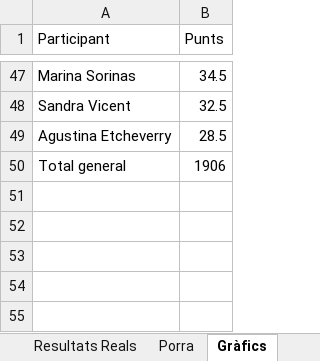
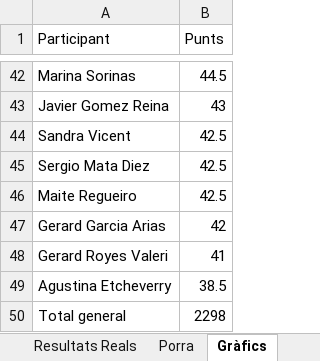
Before and after one commit to marcllopisraja-crypto/testporra, an Excel workbook: Porra_Mundial_Final_Definitiva.xlsx, sheet Gràfics, drawn as a sheet; only a part is shown, gaps mark what is left out; values as stored, in another font and other column widths than the file's, no borders; addresses are those after the commit; the diff covers the shown part only; the diff names each change by its address in the sheet, - before the commit and + after, or states it on an @@ line.

```diff
--- a/Porra_Mundial_Final_Definitiva.xlsx (sheet Gràfics)
+++ b/Porra_Mundial_Final_Definitiva.xlsx (sheet Gràfics)
-B42 (Punts): 34.5
+B42 (Punts): 44.5
+row 43: Javier Gomez Reina | 43
-B44 (Punts): 32.5
+B44 (Punts): 42.5
+row 45: Sergio Mata Diez | 42.5
+row 46: Maite Regueiro | 42.5
+row 47: Gerard Garcia Arias | 42
+row 48: Gerard Royes Valeri | 41
-B49 (Punts): 28.5
+B49 (Punts): 38.5
-B50 (Punts): 1906
+B50 (Punts): 2298
```
Also changed, not shown: 28 added rows, 33 removed rows and 12 edited cells elsewhere in this sheet, sheet Porra, sheet Resultats Reals.
